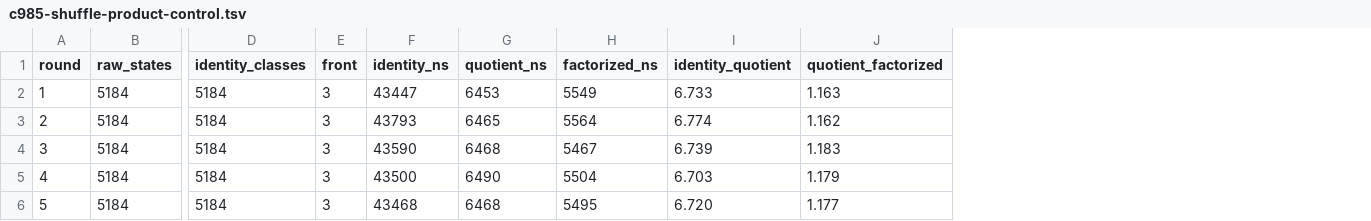
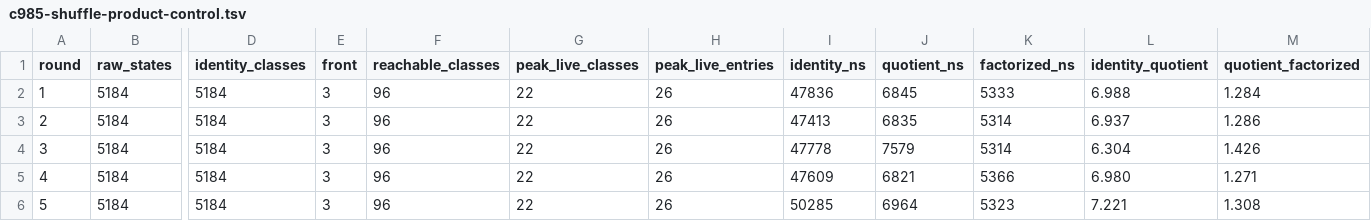
Before and after one commit to tavisrudd/othello, a TSV file: papers/complete-repair-ports/ergodis/evidence/c985-shuffle-product-control.tsv, drawn as a sheet; only a part is shown, gaps mark what is left out; addresses are those after the commit; the diff covers the shown part only; the diff names each change by its address in the sheet, - before the commit and + after, or states it on an @@ line.

Commit message:
bench(ergodis): isolate contextual Pareto speedups

```diff
--- a/papers/complete-repair-ports/ergodis/evidence/c985-shuffle-product-control.tsv
+++ b/papers/complete-repair-ports/ergodis/evidence/c985-shuffle-product-control.tsv
+column F (reachable_classes), rows 2-6: all 96
+column G (peak_live_classes), rows 2-6: all 22
+column H (peak_live_entries), rows 2-6: all 26
-I2 (identity_ns): 43447
+I2 (identity_ns): 47836
-J2 (quotient_ns): 6453
+J2 (quotient_ns): 6845
-K2 (factorized_ns): 5549
+K2 (factorized_ns): 5333
-L2 (identity_quotient): 6.733
+L2 (identity_quotient): 6.988
-M2 (quotient_factorized): 1.163
+M2 (quotient_factorized): 1.284
-I3 (identity_ns): 43793
+I3 (identity_ns): 47413
-J3 (quotient_ns): 6465
+J3 (quotient_ns): 6835
-K3 (factorized_ns): 5564
+K3 (factorized_ns): 5314
-L3 (identity_quotient): 6.774
+L3 (identity_quotient): 6.937
-M3 (quotient_factorized): 1.162
+M3 (quotient_factorized): 1.286
-I4 (identity_ns): 43590
+I4 (identity_ns): 47778
-J4 (quotient_ns): 6468
+J4 (quotient_ns): 7579
-K4 (factorized_ns): 5467
+K4 (factorized_ns): 5314
-L4 (identity_quotient): 6.739
+L4 (identity_quotient): 6.304
-M4 (quotient_factorized): 1.183
+M4 (quotient_factorized): 1.426
-I5 (identity_ns): 43500
+I5 (identity_ns): 47609
-J5 (quotient_ns): 6490
+J5 (quotient_ns): 6821
-K5 (factorized_ns): 5504
+K5 (factorized_ns): 5366
-L5 (identity_quotient): 6.703
+L5 (identity_quotient): 6.980
-M5 (quotient_factorized): 1.179
+M5 (quotient_factorized): 1.271
-I6 (identity_ns): 43468
+I6 (identity_ns): 50285
-J6 (quotient_ns): 6468
+J6 (quotient_ns): 6964
-K6 (factorized_ns): 5495
+K6 (factorized_ns): 5323
-L6 (identity_quotient): 6.720
+L6 (identity_quotient): 7.221
-M6 (quotient_factorized): 1.177
+M6 (quotient_factorized): 1.308
```
Also changed, not shown: 20 edited cells elsewhere in this file, papers/complete-repair-ports/ergodis/evidence/c985-coupled-workflow.tsv, 7 other files.
